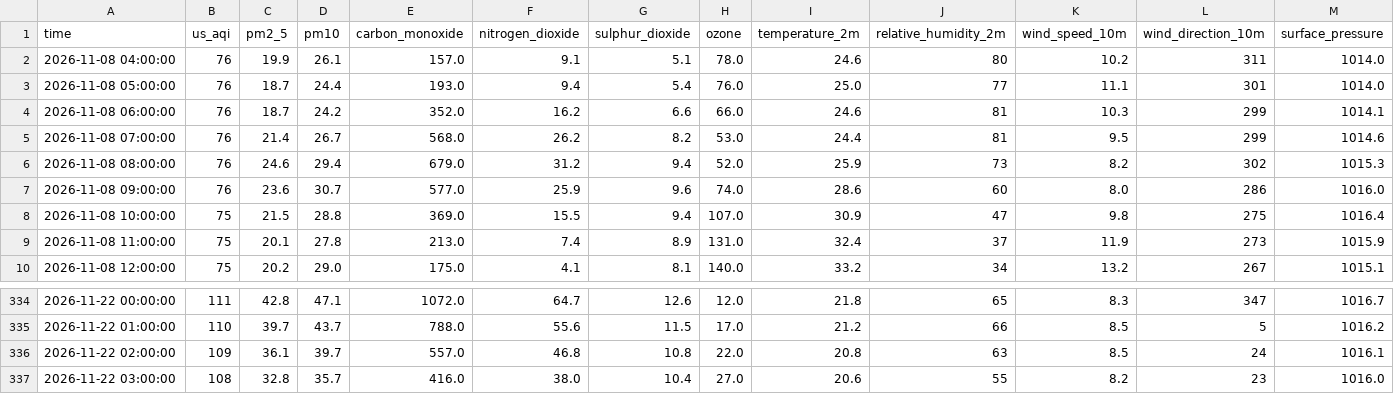
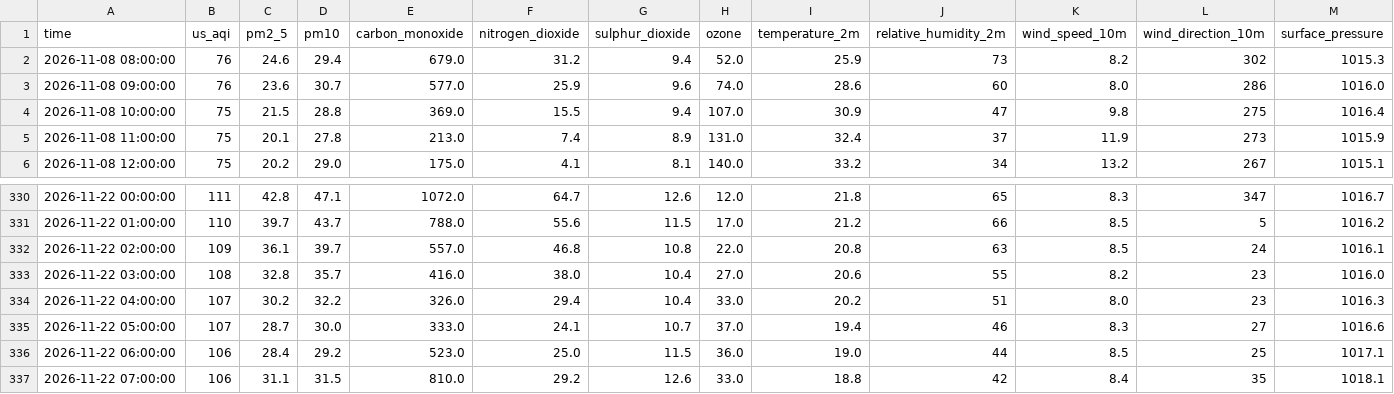
Before and after one commit to Akshay-310/aqi-predictor, a CSV file: data/raw_backup/aqi_raw_hourly_live.csv, drawn as a sheet; only a part is shown, gaps mark what is left out; removed rows and columns are numbered as before the commit, all else as after; rows hold the shown columns only; the diff names each change by its address in the sheet, - before the commit and + after, or states it on an @@ line.

```diff
--- a/data/raw_backup/aqi_raw_hourly_live.csv
+++ b/data/raw_backup/aqi_raw_hourly_live.csv
-row 2: 2026-11-08 04:00:00 | 76 | 19.9 | 26.1 | 157.0 | 9.1 | 5.1 | 78.0 | 24.6 | 80 | 10.2 | 311 | 1014.0
-row 3: 2026-11-08 05:00:00 | 76 | 18.7 | 24.4 | 193.0 | 9.4 | 5.4 | 76.0 | 25.0 | 77 | 11.1 | 301 | 1014.0
-row 4: 2026-11-08 06:00:00 | 76 | 18.7 | 24.2 | 352.0 | 16.2 | 6.6 | 66.0 | 24.6 | 81 | 10.3 | 299 | 1014.1
-row 5: 2026-11-08 07:00:00 | 76 | 21.4 | 26.7 | 568.0 | 26.2 | 8.2 | 53.0 | 24.4 | 81 | 9.5 | 299 | 1014.6
+row 334: 2026-11-22 04:00:00 | 107 | 30.2 | 32.2 | 326.0 | 29.4 | 10.4 | 33.0 | 20.2 | 51 | 8.0 | 23 | 1016.3
+row 335: 2026-11-22 05:00:00 | 107 | 28.7 | 30.0 | 333.0 | 24.1 | 10.7 | 37.0 | 19.4 | 46 | 8.3 | 27 | 1016.6
+row 336: 2026-11-22 06:00:00 | 106 | 28.4 | 29.2 | 523.0 | 25.0 | 11.5 | 36.0 | 19.0 | 44 | 8.5 | 25 | 1017.1
+row 337: 2026-11-22 07:00:00 | 106 | 31.1 | 31.5 | 810.0 | 29.2 | 12.6 | 33.0 | 18.8 | 42 | 8.4 | 35 | 1018.1
```
